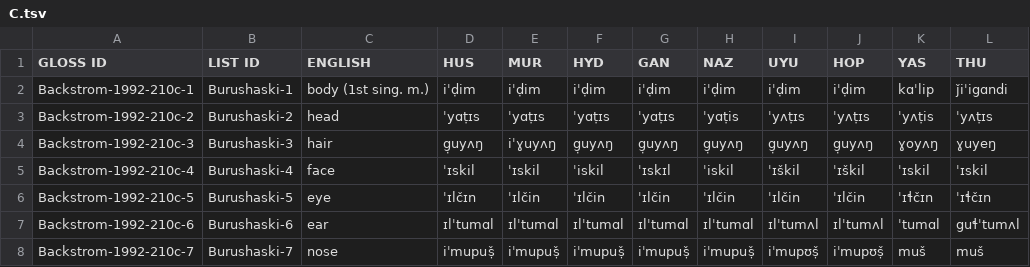
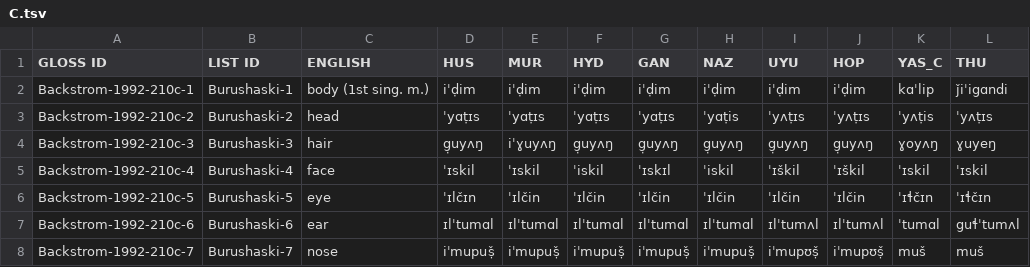
Before and after one commit to lexibank/backstromnorthernpakistan, a TSV file: raw/C.tsv, drawn as a sheet; only a part is shown.

```diff
--- a/raw/C.tsv
+++ b/raw/C.tsv
@@ -1,2 +1,2 @@
-GLOSS ID	LIST ID	ENGLISH	HUS	MUR	HYD	GAN	NAZ	UYU	HOP	YAS	THU
+GLOSS ID	LIST ID	ENGLISH	HUS	MUR	HYD	GAN	NAZ	UYU	HOP	YAS_C	THU
 Backstrom-1992-210c-1	Burushaski-1	body (1st sing. m.)	iˈḍim	iˈḍim	iˈḍim	iˈḍim	iˈḍim	iˈḍim	iˈḍim	kɑˈlip	ǰiˈigɑndi
```
Also changed, not shown: cldf/languages.csv, etc/languages.tsv, 8 other files.
